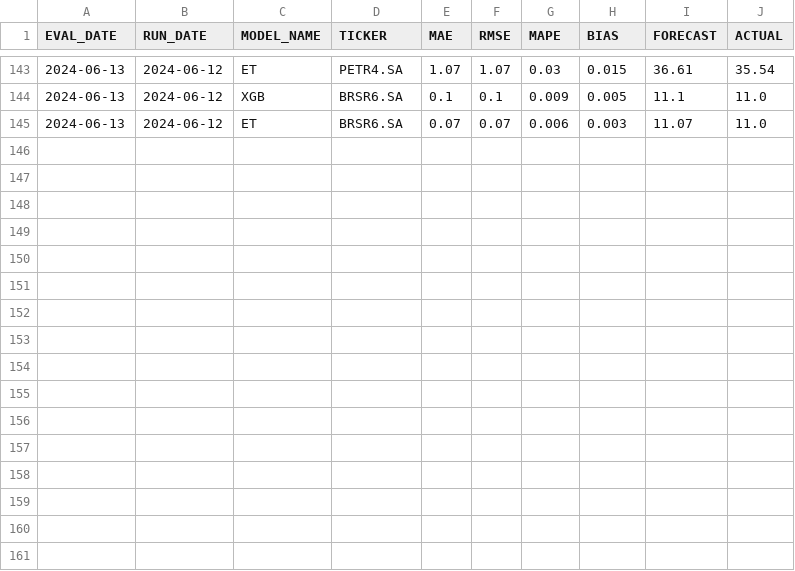
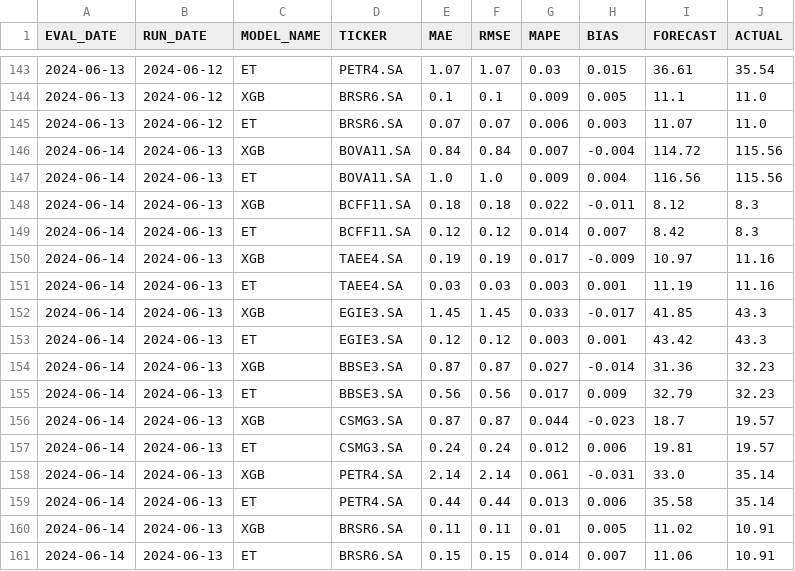
Before and after one commit to micheldearaujo/tree-based-forecasting-boilerplate, a CSV file: data/output/model_performance_daily.csv, drawn as a sheet; only a part is shown, gaps mark what is left out.

Commit message:
Daily model evaluation is working perfectly

```diff
--- a/data/output/model_performance_daily.csv
+++ b/data/output/model_performance_daily.csv
@@ -145 +145,17 @@ EVAL_DATE,RUN_DATE,MODEL_NAME,TICKER,MAE,RMSE,MAPE,BIAS,FORECAST,ACTUAL
 2024-06-13,2024-06-12,ET,BRSR6.SA,0.07,0.07,0.006,0.003,11.07,11.0
+2024-06-14,2024-06-13,XGB,BOVA11.SA,0.84,0.84,0.007,-0.004,114.72,115.56
+2024-06-14,2024-06-13,ET,BOVA11.SA,1.0,1.0,0.009,0.004,116.56,115.56
+2024-06-14,2024-06-13,XGB,BCFF11.SA,0.18,0.18,0.022,-0.011,8.12,8.3
+2024-06-14,2024-06-13,ET,BCFF11.SA,0.12,0.12,0.014,0.007,8.42,8.3
+2024-06-14,2024-06-13,XGB,TAEE4.SA,0.19,0.19,0.017,-0.009,10.97,11.16
+2024-06-14,2024-06-13,ET,TAEE4.SA,0.03,0.03,0.003,0.001,11.19,11.16
+2024-06-14,2024-06-13,XGB,EGIE3.SA,1.45,1.45,0.033,-0.017,41.85,43.3
+2024-06-14,2024-06-13,ET,EGIE3.SA,0.12,0.12,0.003,0.001,43.42,43.3
+2024-06-14,2024-06-13,XGB,BBSE3.SA,0.87,0.87,0.027,-0.014,31.36,32.23
+2024-06-14,2024-06-13,ET,BBSE3.SA,0.56,0.56,0.017,0.009,32.79,32.23
+2024-06-14,2024-06-13,XGB,CSMG3.SA,0.87,0.87,0.044,-0.023,18.7,19.57
+2024-06-14,2024-06-13,ET,CSMG3.SA,0.24,0.24,0.012,0.006,19.81,19.57
+2024-06-14,2024-06-13,XGB,PETR4.SA,2.14,2.14,0.061,-0.031,33.0,35.14
+2024-06-14,2024-06-13,ET,PETR4.SA,0.44,0.44,0.013,0.006,35.58,35.14
+2024-06-14,2024-06-13,XGB,BRSR6.SA,0.11,0.11,0.01,0.005,11.02,10.91
+2024-06-14,2024-06-13,ET,BRSR6.SA,0.15,0.15,0.014,0.007,11.06,10.91
```
Also changed, not shown: data/processed/processed_df.csv, data/raw/raw_df.csv, 17 other files.
